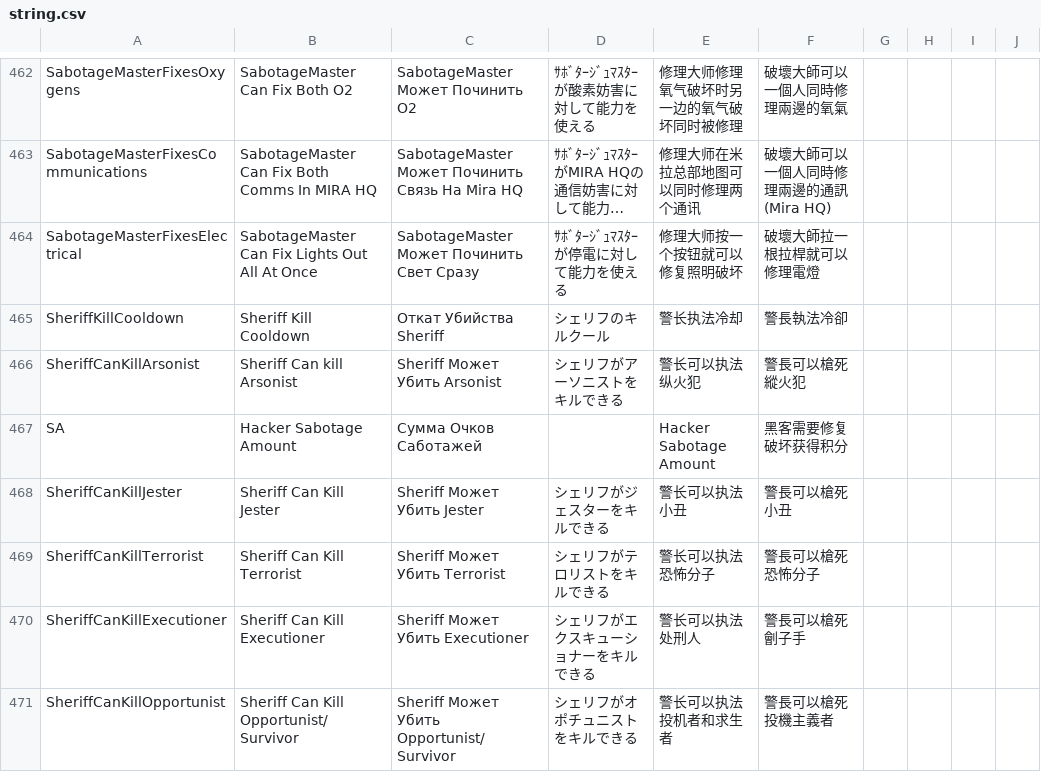
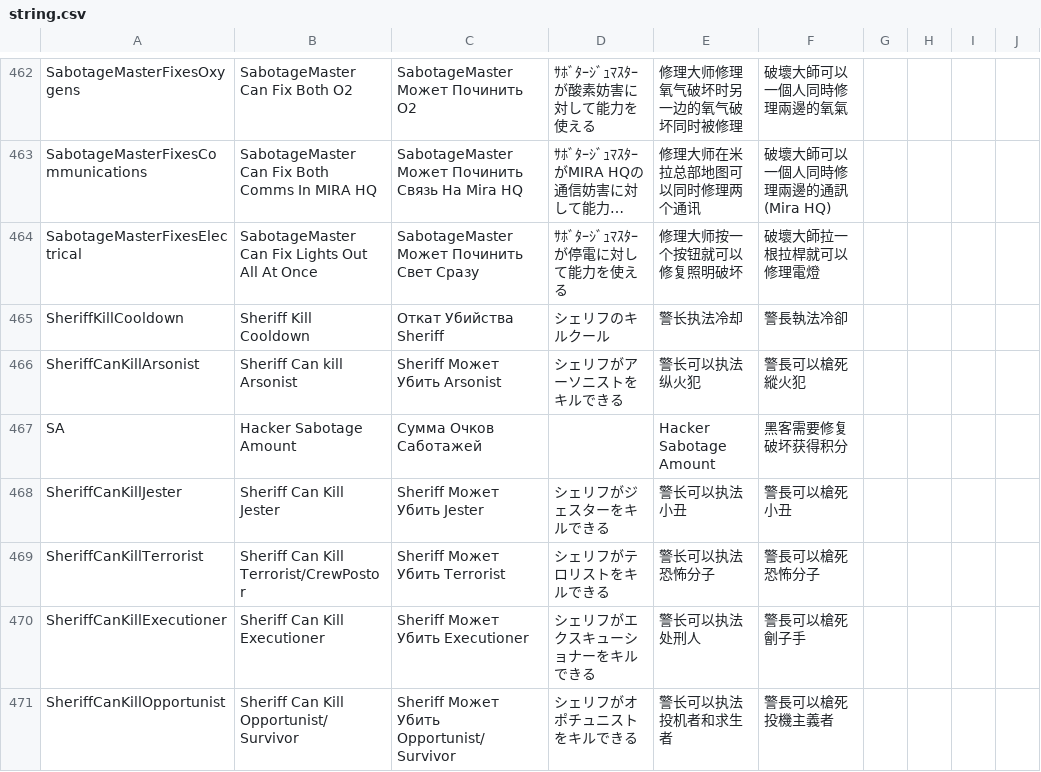
Before and after one commit to discus-sions/TownOfHost-TheOtherRoles, a CSV file: Resources/string.csv, drawn as a sheet; only a part is shown, gaps mark what is left out; long unchanged cells end in ….

Commit message:
Sheriff Can Kill CrewPostor

```diff
--- a/Resources/string.csv
+++ b/Resources/string.csv
@@ -473,3 +473,3 @@ SA,Hacker Sabotage Amount,Сумма Очков Саботажей,,Hacker Sabot
 SheriffCanKillJester,Sheriff Can Kill Jester,Sheriff Может Убить Jester,シェリフがジェスターをキルできる,警长可以执法小丑,警長可以槍死小丑
-SheriffCanKillTerrorist,Sheriff Can Kill Terrorist,Sheriff Может Убить Terrorist,シェリフがテロリストをキルできる,警长可以执法恐怖分子,警長可以槍死恐怖分子
+SheriffCanKillTerrorist,Sheriff Can Kill Terrorist/CrewPostor,Sheriff Может Убить Terrorist,シェリフがテロリストをキルできる,警长可以执法恐怖分子,警長可以槍死恐怖分子
 SheriffCanKillExecutioner,Sheriff Can Kill Executioner,Sheriff Может Убить Executioner,シェリフがエクスキューショナーをキルできる,警长可以执法处刑人,警長可以槍死劊子手
```
Also changed, not shown: 1 other file.
